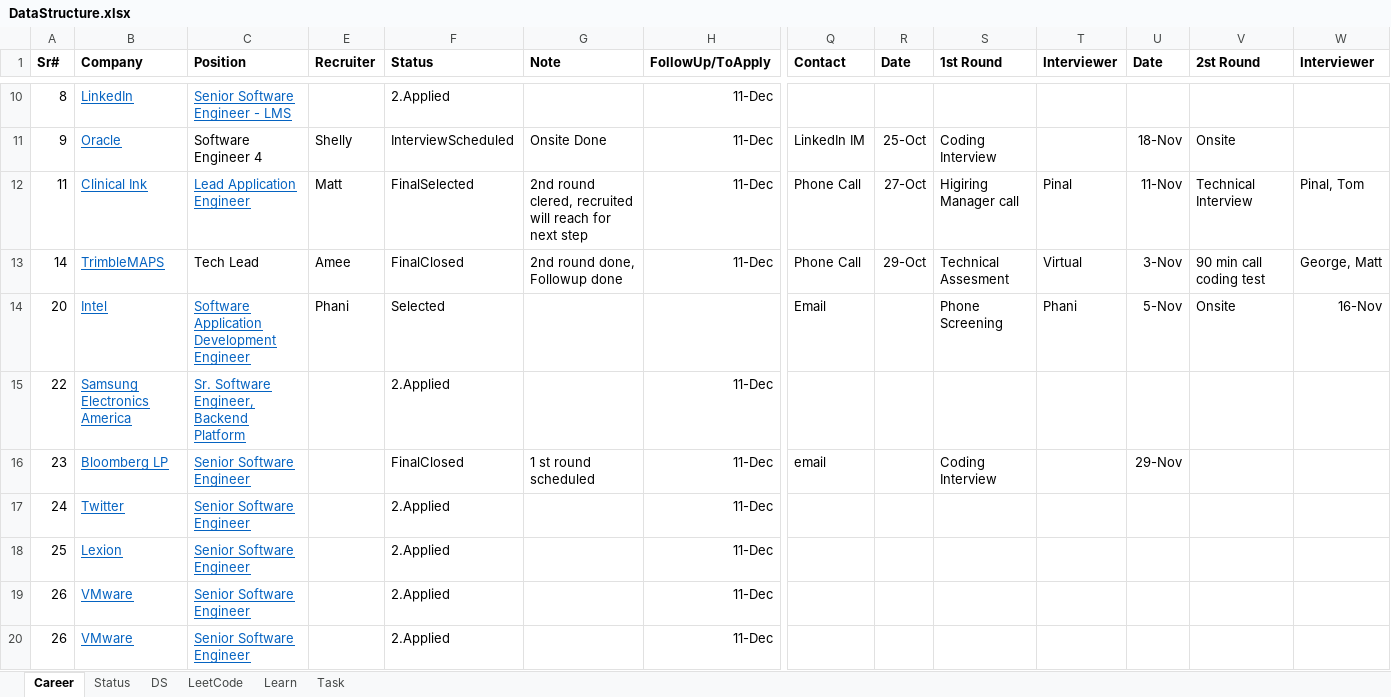
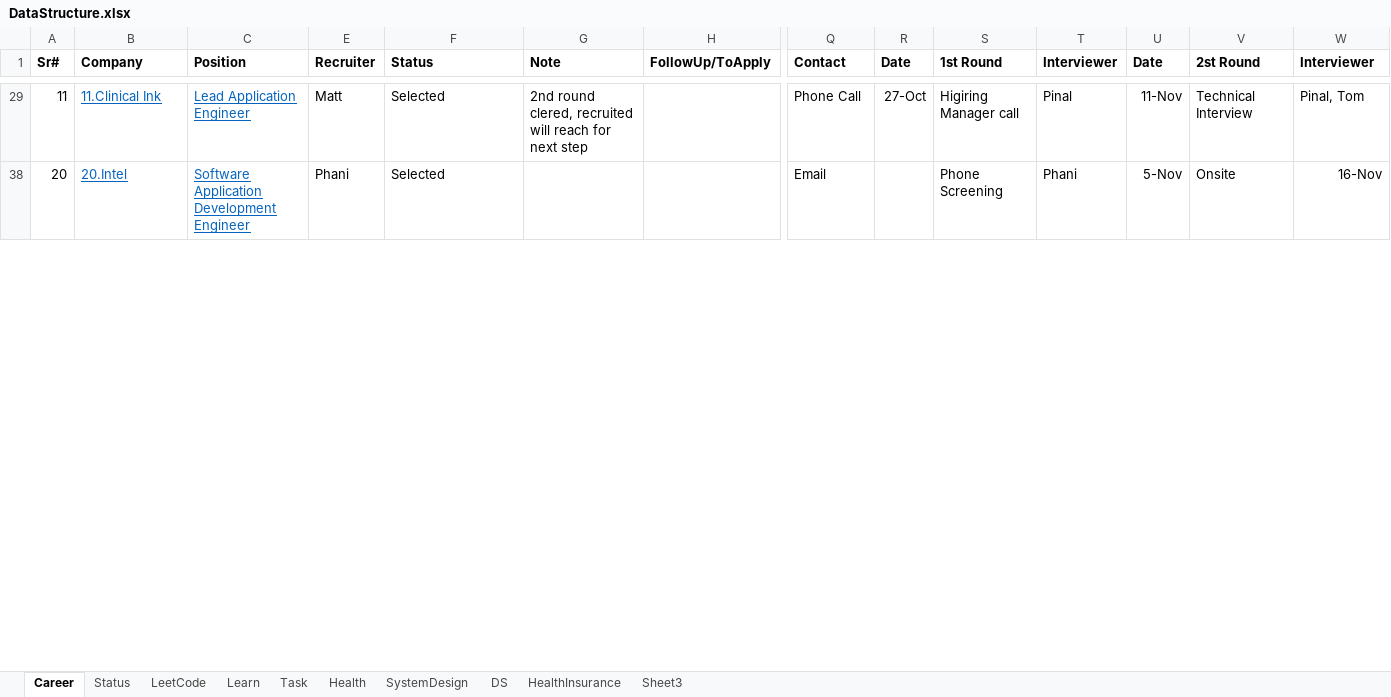
Before and after one commit to vinanti/Skills, an Excel workbook: DSA/DataStructure.xlsx, sheet Career, drawn as a sheet; only a part is shown, gaps mark what is left out; values as stored, in another font and other column widths than the file's, no borders; removed rows and columns are numbered as before the commit, all else as after; rows hold the shown columns only; the diff covers the shown part only; the diff names each change by its address in the sheet, - before the commit and + after, or states it on an @@ line.

```diff
--- a/DSA/DataStructure.xlsx (sheet Career)
+++ b/DSA/DataStructure.xlsx (sheet Career)
+sheet tab: Health
+sheet tab: SystemDesign
+sheet tab: HealthInsurance
+sheet tab: Sheet3
@@ sheet tab order changed: Career | Status | LeetCode | Learn | Task | Health | SystemDesign | DS | HealthInsurance | Sheet3 @@
-row 10: 8 | LinkedIn | Senior Software Engineer - LMS |  | 2.Applied |  | 11-Dec
-row 11: 9 | Oracle | Software Engineer 4 | Shelly | InterviewScheduled | Onsite Done | 11-Dec | LinkedIn IM | 25-Oct | Coding Interview |  | 18-Nov | Onsite
-B29 (Company): Clinical Ink
+B29 (Company): 11.Clinical Ink
-F29 (Status): FinalSelected
+F29 (Status): Selected
-H29 (FollowUp/ToApply): 11-Dec
+H29 (FollowUp/ToApply): (empty)
-row 13: 14 | TrimbleMAPS | Tech Lead | Amee | FinalClosed | 2nd round done, Followup done | 11-Dec | Phone Call | 29-Oct | Technical Assesment | Virtual | 3-Nov | 90 min call coding test | George, Matt
-B38 (Company): Intel
+B38 (Company): 20.Intel
-row 15: 22 | Samsung Electronics America | Sr. Software Engineer, Backend Platform |  | 2.Applied |  | 11-Dec
-row 16: 23 | Bloomberg LP | Senior Software Engineer |  | FinalClosed | 1 st round scheduled | 11-Dec | email |  | Coding Interview |  | 29-Nov
-row 17: 24 | Twitter | Senior Software Engineer |  | 2.Applied |  | 11-Dec
-row 18: 25 | Lexion | Senior Software Engineer |  | 2.Applied |  | 11-Dec
-row 19: 26 | VMware | Senior Software Engineer |  | 2.Applied |  | 11-Dec
-row 20: 26 | VMware | Senior Software Engineer |  | 2.Applied |  | 11-Dec
```
Also changed, not shown: 2 added rows, 360 removed rows, 18 edited cells and cell formats elsewhere in this sheet, sheet Task, sheet Learn, sheet Status, hidden cells, 32 other files.
